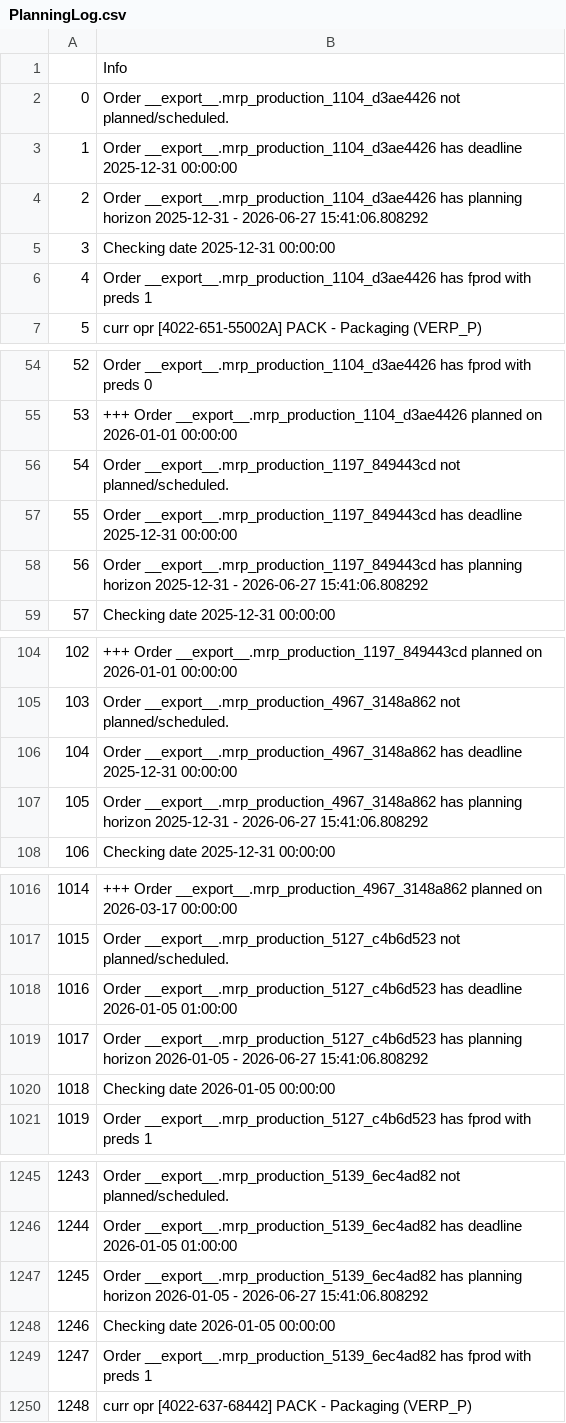
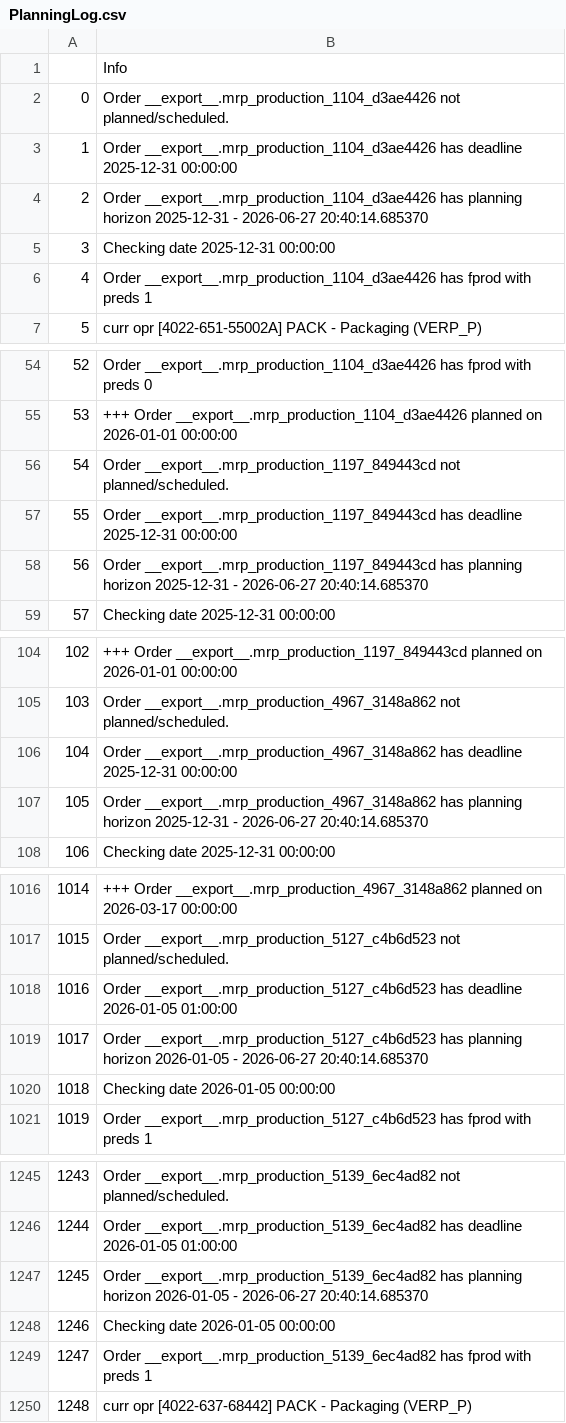
Before and after one commit to muratfirat78/ProductionPlanning, a CSV file: PlanningLog.csv, drawn as a sheet; only a part is shown, gaps mark what is left out; the diff covers the shown part only.

```diff
--- a/PlanningLog.csv
+++ b/PlanningLog.csv
@@ -3,3 +3,3 @@
 1,Order __export__.mrp_production_1104_d3ae4426 has deadline 2025-12-31 00:00:00
-2,Order __export__.mrp_production_1104_d3ae4426 has planning horizon 2025-12-31  -  2026-06-27 15:41:06.808292
+2,Order __export__.mrp_production_1104_d3ae4426 has planning horizon 2025-12-31  -  2026-06-27 20:40:14.685370
 3,Checking date 2025-12-31 00:00:00
@@ -57,3 +57,3 @@
 55,Order __export__.mrp_production_1197_849443cd has deadline 2025-12-31 00:00:00
-56,Order __export__.mrp_production_1197_849443cd has planning horizon 2025-12-31  -  2026-06-27 15:41:06.808292
+56,Order __export__.mrp_production_1197_849443cd has planning horizon 2025-12-31  -  2026-06-27 20:40:14.685370
 57,Checking date 2025-12-31 00:00:00
@@ -106,3 +106,3 @@
 104,Order __export__.mrp_production_4967_3148a862 has deadline 2025-12-31 00:00:00
-105,Order __export__.mrp_production_4967_3148a862 has planning horizon 2025-12-31  -  2026-06-27 15:41:06.808292
+105,Order __export__.mrp_production_4967_3148a862 has planning horizon 2025-12-31  -  2026-06-27 20:40:14.685370
 106,Checking date 2025-12-31 00:00:00
@@ -1018,3 +1018,3 @@
 1016,Order __export__.mrp_production_5127_c4b6d523 has deadline 2026-01-05 01:00:00
-1017,Order __export__.mrp_production_5127_c4b6d523 has planning horizon 2026-01-05  -  2026-06-27 15:41:06.808292
+1017,Order __export__.mrp_production_5127_c4b6d523 has planning horizon 2026-01-05  -  2026-06-27 20:40:14.685370
 1018,Checking date 2026-01-05 00:00:00
@@ -1246,3 +1246,3 @@
 1244,Order __export__.mrp_production_5139_6ec4ad82 has deadline 2026-01-05 01:00:00
-1245,Order __export__.mrp_production_5139_6ec4ad82 has planning horizon 2026-01-05  -  2026-06-27 15:41:06.808292
+1245,Order __export__.mrp_production_5139_6ec4ad82 has planning horizon 2026-01-05  -  2026-06-27 20:40:14.685370
 1246,Checking date 2026-01-05 00:00:00
```
Also changed, not shown: 2 edited cells elsewhere in this file, 4 other files.
